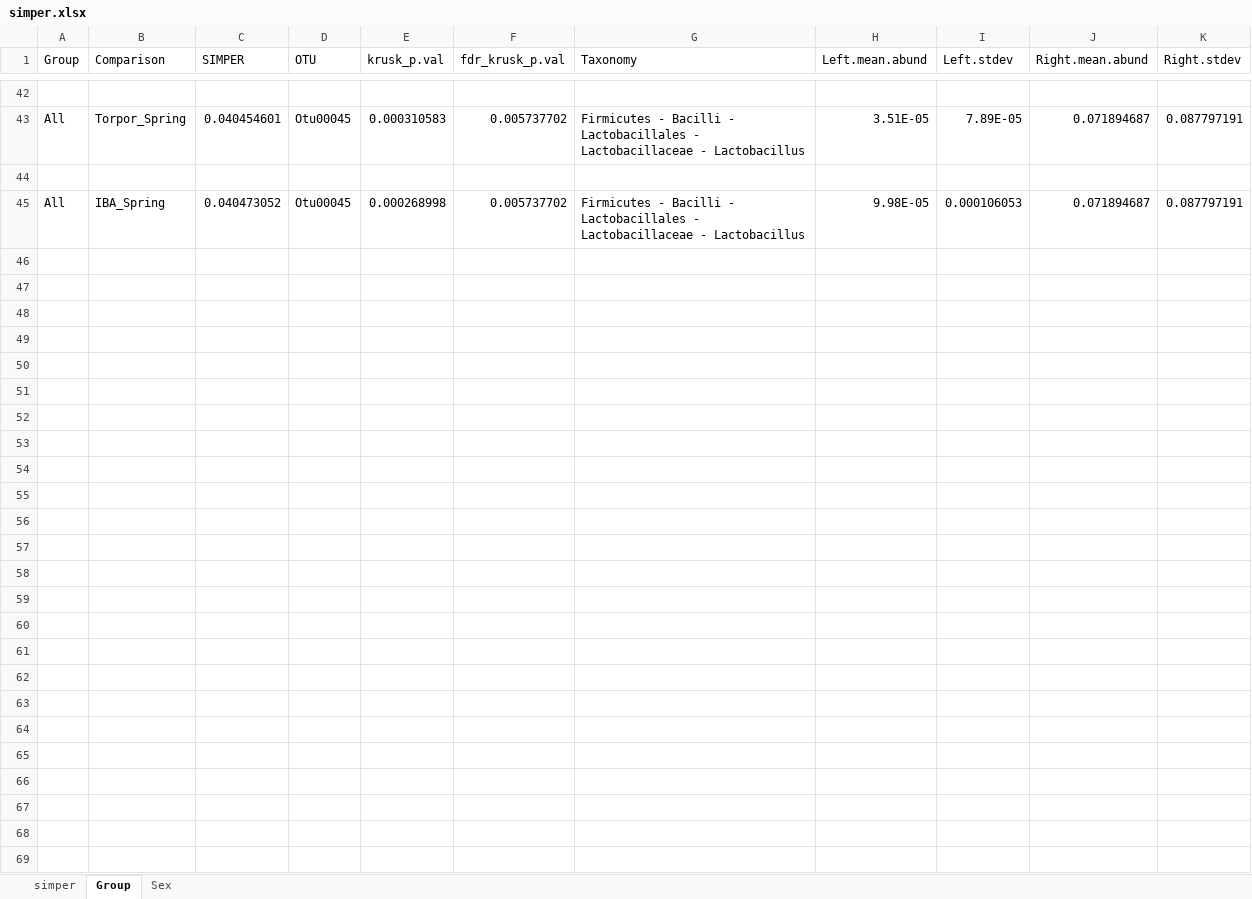
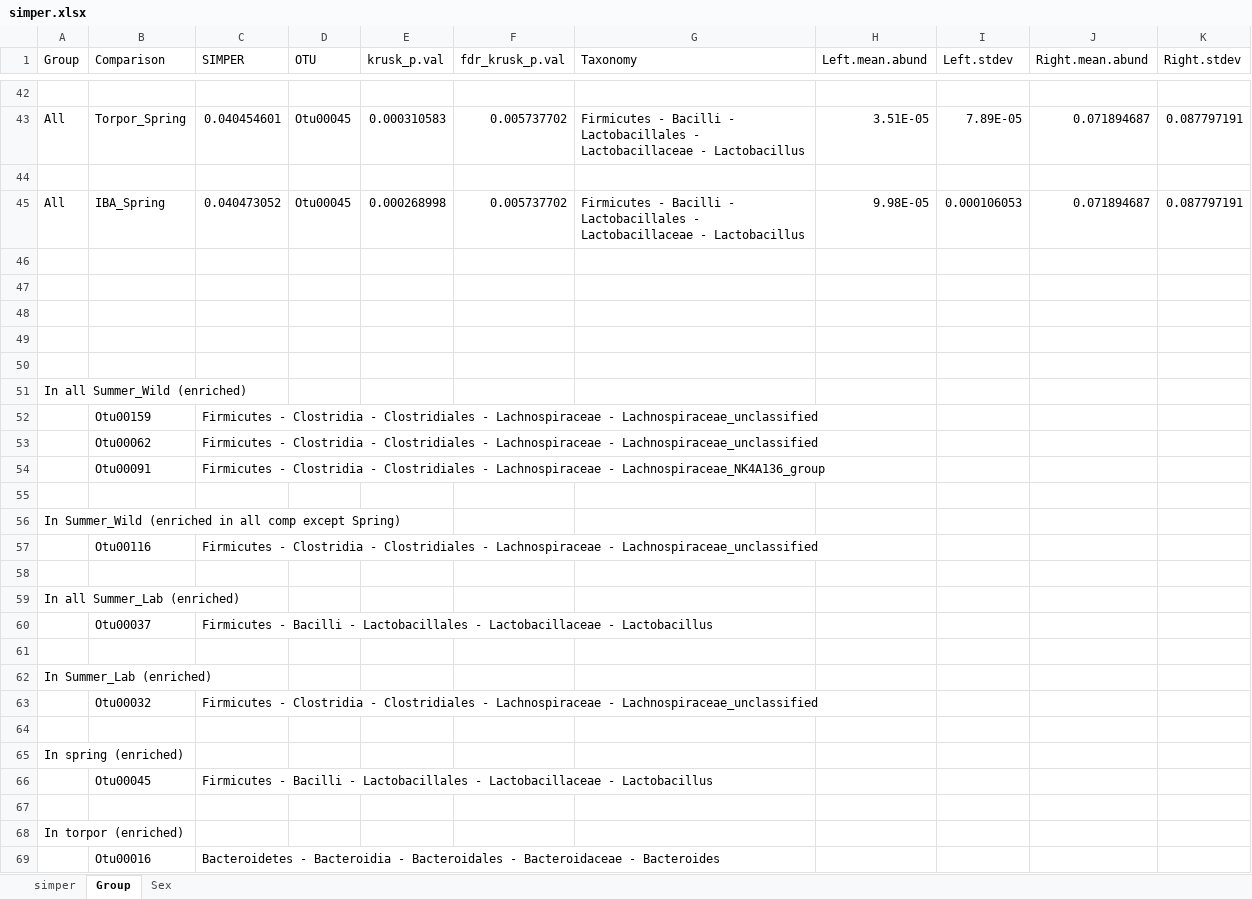
Before and after one commit to ednachiang/CaptiveWild, an Excel workbook: simper.xlsx, sheet Group, drawn as a sheet; only a part is shown, gaps mark what is left out; values as stored, in another font and other column widths than the file's, no cell formats; the diff names each change by its address in the sheet, - before the commit and + after, or states it on an @@ line.

Commit message:
Organized final simper output

```diff
--- a/simper.xlsx (sheet Group)
+++ b/simper.xlsx (sheet Group)
+row 46: (empty)
+row 47: (empty)
+row 48: (empty)
+row 49: (empty)
+row 50: (empty)
+row 51: In all Summer_Wild (enriched)
+row 52:  | Otu00159 | Firmicutes - Clostridia - Clostridiales - Lachnospiraceae - Lachnospiraceae_unclassified
+row 53:  | Otu00062 | Firmicutes - Clostridia - Clostridiales - Lachnospiraceae - Lachnospiraceae_unclassified
+row 54:  | Otu00091 | Firmicutes - Clostridia - Clostridiales - Lachnospiraceae - Lachnospiraceae_NK4A136_group
+row 55: (empty)
+row 56: In Summer_Wild (enriched in all comp except Spring)
+row 57:  | Otu00116 | Firmicutes - Clostridia - Clostridiales - Lachnospiraceae - Lachnospiraceae_unclassified
+row 58: (empty)
+row 59: In all Summer_Lab (enriched)
+row 60:  | Otu00037 | Firmicutes - Bacilli - Lactobacillales - Lactobacillaceae - Lactobacillus
+row 61: (empty)
+row 62: In Summer_Lab (enriched)
+row 63:  | Otu00032 | Firmicutes - Clostridia - Clostridiales - Lachnospiraceae - Lachnospiraceae_unclassified
+row 64: (empty)
+row 65: In spring (enriched)
+row 66:  | Otu00045 | Firmicutes - Bacilli - Lactobacillales - Lactobacillaceae - Lactobacillus
+row 67: (empty)
+row 68: In torpor (enriched)
+row 69:  | Otu00016 | Bacteroidetes - Bacteroidia - Bacteroidales - Bacteroidaceae - Bacteroides
```
Also changed, not shown: cell formats, 2 other files.
